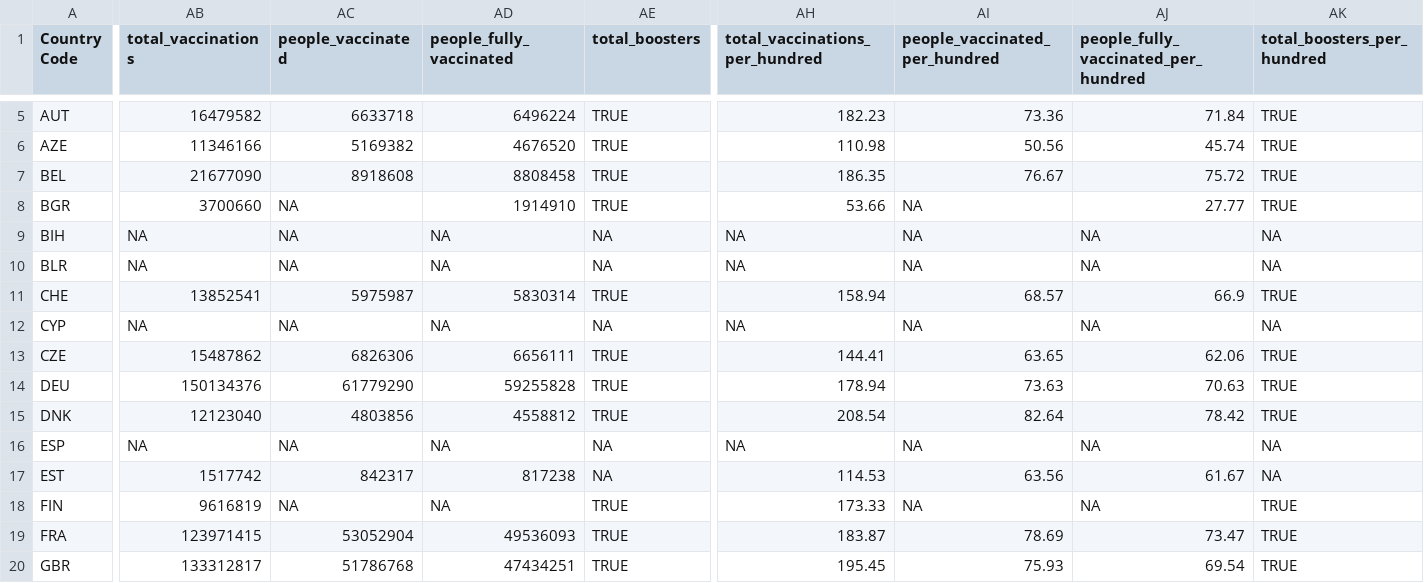
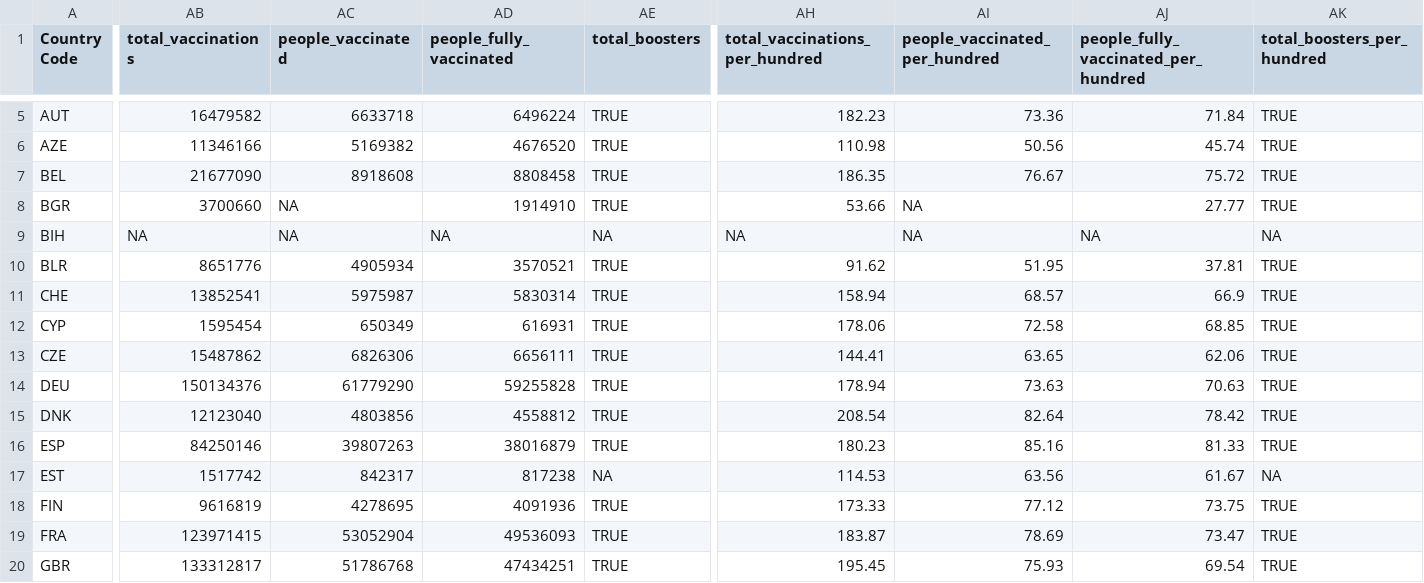
Before and after one commit to hamlucas123/WHO-Project, a CSV file: data/merged_data.csv, drawn as a sheet; only a part is shown, gaps mark what is left out; the diff covers the shown part only; the diff names each change by its address in the sheet, - before the commit and + after, or states it on an @@ line.

```diff
--- a/data/merged_data.csv
+++ b/data/merged_data.csv
-AB10 (total_vaccinations): NA
+AB10 (total_vaccinations): 8651776
-AC10 (people_vaccinated): NA
+AC10 (people_vaccinated): 4905934
-AD10 (people_fully_vaccinated): NA
+AD10 (people_fully_vaccinated): 3570521
-AE10 (total_boosters): NA
+AE10 (total_boosters): TRUE
-AH10 (total_vaccinations_per_hundred): NA
+AH10 (total_vaccinations_per_hundred): 91.62
-AI10 (people_vaccinated_per_hundred): NA
+AI10 (people_vaccinated_per_hundred): 51.95
-AJ10: NA
+AJ10: 37.81
-AK10 (total_boosters_per_hundred): NA
+AK10 (total_boosters_per_hundred): TRUE
-AB12 (total_vaccinations): NA
+AB12 (total_vaccinations): 1595454
-AC12 (people_vaccinated): NA
+AC12 (people_vaccinated): 650349
-AD12 (people_fully_vaccinated): NA
+AD12 (people_fully_vaccinated): 616931
-AE12 (total_boosters): NA
+AE12 (total_boosters): TRUE
-AH12 (total_vaccinations_per_hundred): NA
+AH12 (total_vaccinations_per_hundred): 178.06
-AI12 (people_vaccinated_per_hundred): NA
+AI12 (people_vaccinated_per_hundred): 72.58
-AJ12: NA
+AJ12: 68.85
-AK12 (total_boosters_per_hundred): NA
+AK12 (total_boosters_per_hundred): TRUE
-AB16 (total_vaccinations): NA
+AB16 (total_vaccinations): 84250146
-AC16 (people_vaccinated): NA
+AC16 (people_vaccinated): 39807263
-AD16 (people_fully_vaccinated): NA
+AD16 (people_fully_vaccinated): 38016879
-AE16 (total_boosters): NA
+AE16 (total_boosters): TRUE
-AH16 (total_vaccinations_per_hundred): NA
+AH16 (total_vaccinations_per_hundred): 180.23
-AI16 (people_vaccinated_per_hundred): NA
+AI16 (people_vaccinated_per_hundred): 85.16
-AJ16: NA
+AJ16: 81.33
-AK16 (total_boosters_per_hundred): NA
+AK16 (total_boosters_per_hundred): TRUE
-AC18 (people_vaccinated): NA
+AC18 (people_vaccinated): 4278695
-AD18 (people_fully_vaccinated): NA
+AD18 (people_fully_vaccinated): 4091936
-AI18 (people_vaccinated_per_hundred): NA
+AI18 (people_vaccinated_per_hundred): 77.12
-AJ18: NA
+AJ18: 73.75
```
Also changed, not shown: 126 edited cells elsewhere in this file, 1 other file.
